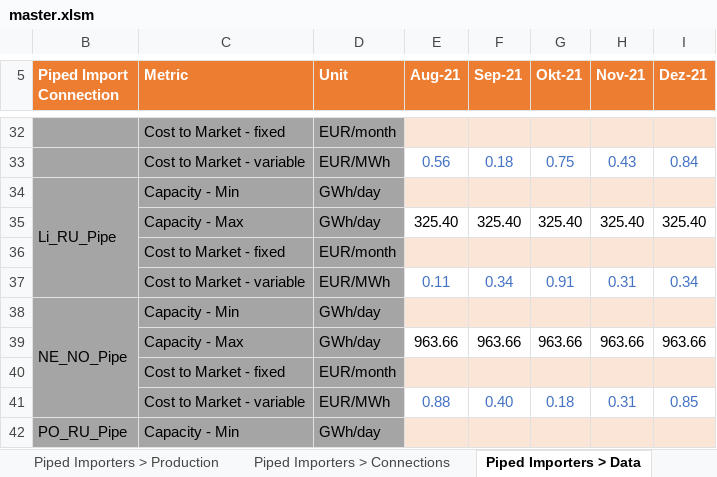
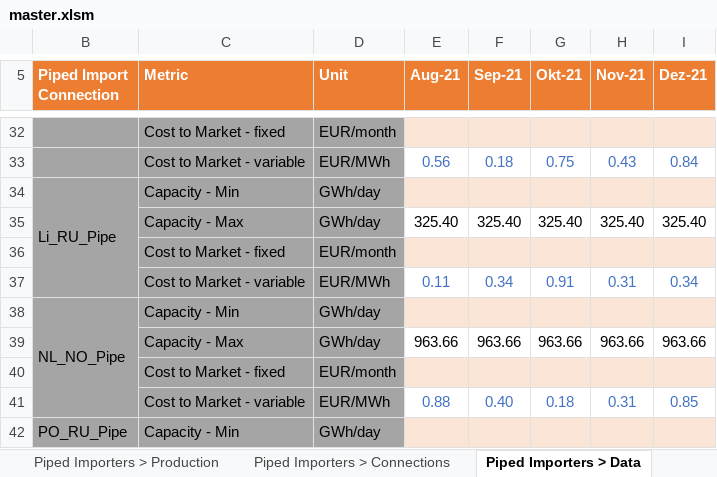
Before and after one commit to freichel/gasmarketmodel, an Excel workbook: gasmarketmodel/data/scenarios/master.xlsm, sheet Piped Importers > Data, drawn as a sheet; only a part is shown, gaps mark what is left out; values as stored, in another font and other column widths than the file's, no borders; conditional formats not drawn; the diff names each change by its address in the sheet, - before the commit and + after, or states it on an @@ line.

```diff
--- a/gasmarketmodel/data/scenarios/master.xlsm (sheet Piped Importers > Data)
+++ b/gasmarketmodel/data/scenarios/master.xlsm (sheet Piped Importers > Data)
-B38 (Piped Import Connection): NE_NO_Pipe
+B38 (Piped Import Connection): NL_NO_Pipe
```
Also changed, not shown: sheet LNG Importers > Connections, sheet Piped Exporters > Connections, sheet Piped Importers > Connections, gasmarketmodel/data/params/template.xlsx, 11 other files.
